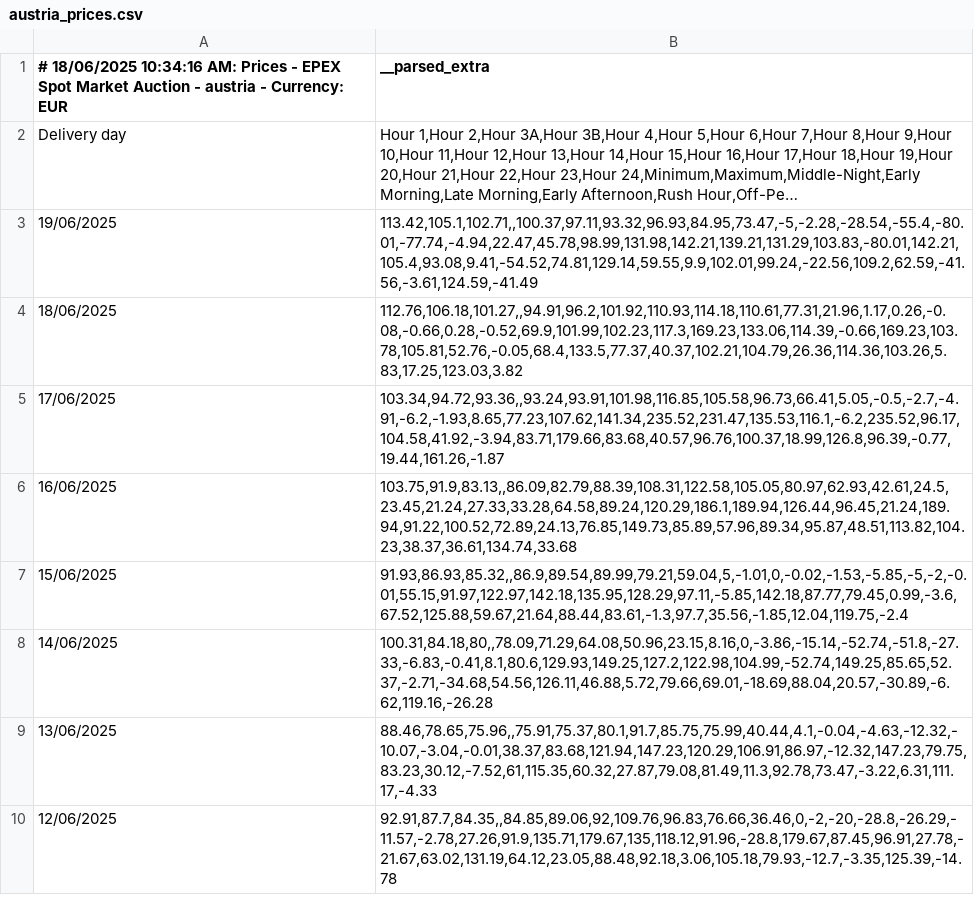
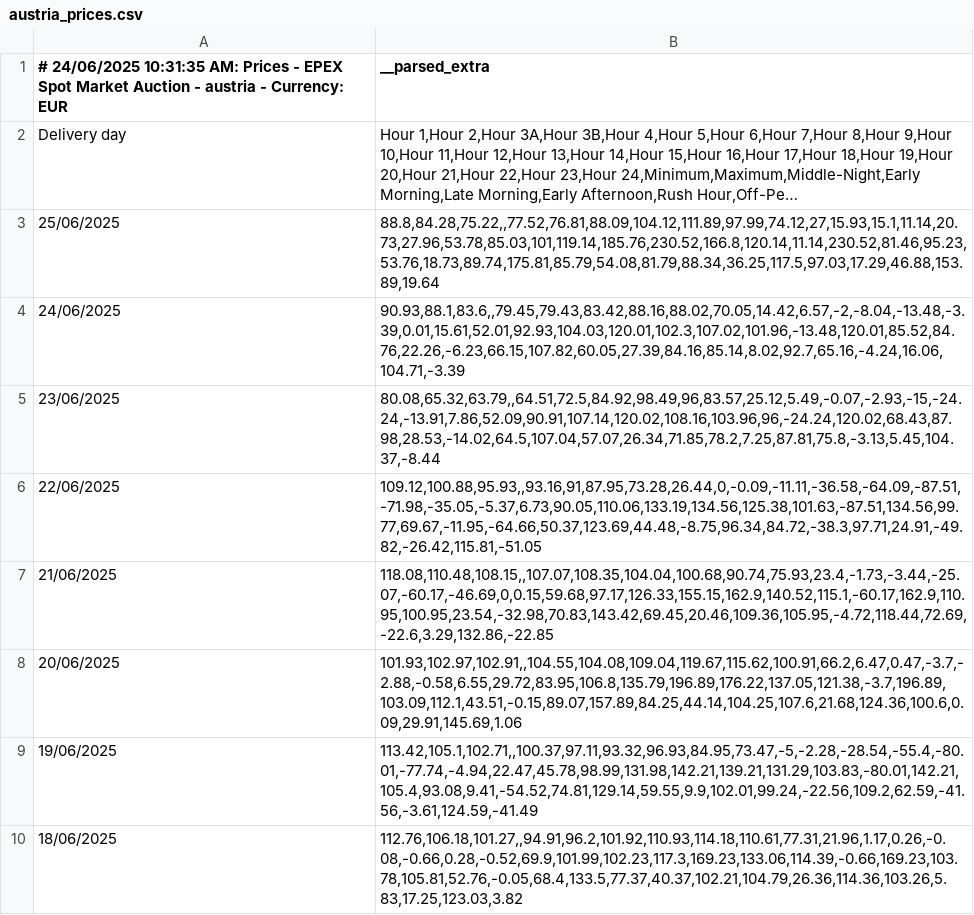
Before and after one commit to maxMuster194/testchart, a CSV file: data/austria_prices.csv, drawn as a sheet; only a part is shown; the shorter side is filled out with more unchanged rows; long unchanged cells end in …; the diff names each change by its address in the sheet, - before the commit and + after, or states it on an @@ line.

```diff
--- a/data/austria_prices.csv
+++ b/data/austria_prices.csv
-A1: # 18/06/2025 10:34:16 AM: Prices…
+A1: # 24/06/2025 10:31:35 AM: Prices…
+row 3: 25/06/2025 | 88.8,84.28,75.22,,77.52,76.81,88.09,104.12,111.89,97.99,74.12,27,15.93,15.1,11.14,20.73,27.96,53.78,85.03,101,119.14,185.76,230.52,166.8,120.14,11.14,230.52,81.46,95.23,53.76,18.73,89.74,175.81,85.79,54.08,81.79,88.34,36.25,117.5,97.03,17.29,46.88,153.89,19.64
+row 4: 24/06/2025 | 90.93,88.1,83.6,,79.45,79.43,83.42,88.16,88.02,70.05,14.42,6.57,-2,-8.04,-13.48,-3.39,0.01,15.61,52.01,92.93,104.03,120.01,102.3,107.02,101.96,-13.48,120.01,85.52,84.76,22.26,-6.23,66.15,107.82,60.05,27.39,84.16,85.14,8.02,92.7,65.16,-4.24,16.06,104.71,-3.39
+row 5: 23/06/2025 | 80.08,65.32,63.79,,64.51,72.5,84.92,98.49,96,83.57,25.12,5.49,-0.07,-2.93,-15,-24.24,-13.91,7.86,52.09,90.91,107.14,120.02,108.16,103.96,96,-24.24,120.02,68.43,87.98,28.53,-14.02,64.5,107.04,57.07,26.34,71.85,78.2,7.25,87.81,75.8,-3.13,5.45,104.37,-8.44
+row 6: 22/06/2025 | 109.12,100.88,95.93,,93.16,91,87.95,73.28,26.44,0,-0.09,-11.11,-36.58,-64.09,-87.51,-71.98,-35.05,-5.37,6.73,90.05,110.06,133.19,134.56,125.38,101.63,-87.51,134.56,99.77,69.67,-11.95,-64.66,50.37,123.69,44.48,-8.75,96.34,84.72,-38.3,97.71,24.91,-49.82,-26.42,115.81,-51.05
+row 7: 21/06/2025 | 118.08,110.48,108.15,,107.07,108.35,104.04,100.68,90.74,75.93,23.4,-1.73,-3.44,-25.07,-60.17,-46.69,0,0.15,59.68,97.17,126.33,155.15,162.9,140.52,115.1,-60.17,162.9,110.95,100.95,23.54,-32.98,70.83,143.42,69.45,20.46,109.36,105.95,-4.72,118.44,72.69,-22.6,3.29,132.86,-22.85
+row 8: 20/06/2025 | 101.93,102.97,102.91,,104.55,104.08,109.04,119.67,115.62,100.91,66.2,6.47,0.47,-3.7,-2.88,-0.58,6.55,29.72,83.95,106.8,135.79,196.89,176.22,137.05,121.38,-3.7,196.89,103.09,112.1,43.51,-0.15,89.07,157.89,84.25,44.14,104.25,107.6,21.68,124.36,100.6,0.09,29.91,145.69,1.06
```
Also changed, not shown: data/germany_prices.csv, 22 other files.
